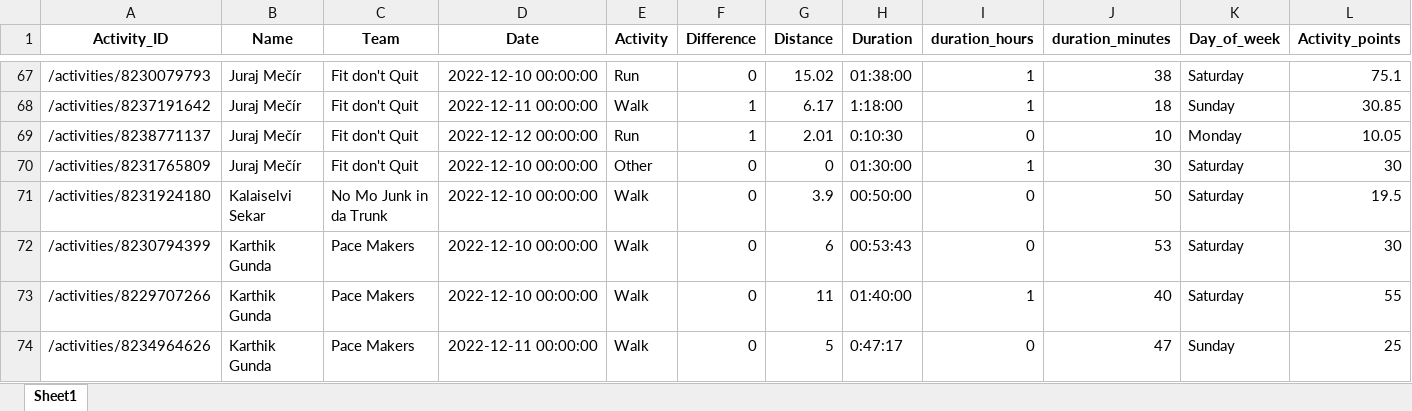
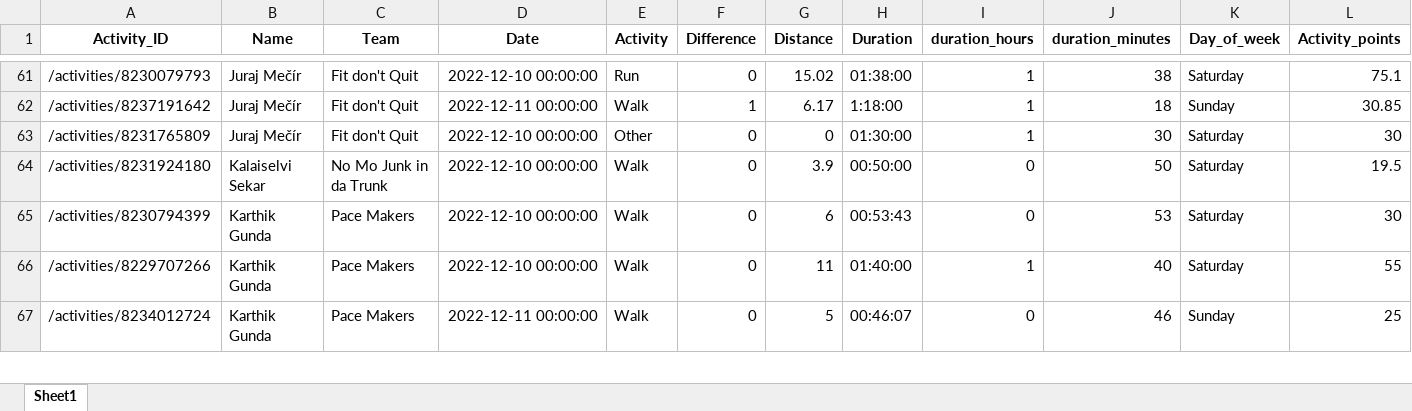
Before and after one commit to IvanaKovacova/fitness_app, an Excel workbook: data/data_all.xlsx, sheet Sheet1, drawn as a sheet; only a part is shown, gaps mark what is left out; values as stored, in another font and other column widths than the file's, no borders; removed rows and columns are numbered as before the commit, all else as after; rows hold the shown columns only; the diff covers the shown part only; the diff names each change by its address in the sheet, - before the commit and + after, or states it on an @@ line.

```diff
--- a/data/data_all.xlsx (sheet Sheet1)
+++ b/data/data_all.xlsx (sheet Sheet1)
-row 69: /activities/8238771137 | Juraj Mečír | Fit don't Quit | 2022-12-12 00:00:00 | Run | 1 | 2.01 | 0:10:30 | 0 | 10 | Monday | 10.05
-A67 (Activity_ID): /activities/8234964626
+A67 (Activity_ID): /activities/8234012724
-H67 (Duration): 0:47:17
+H67 (Duration): 00:46:07
-J67 (duration_minutes): 47
+J67 (duration_minutes): 46
```
Also changed, not shown: 11 added rows, 26 removed rows and 44 edited cells elsewhere in this sheet, 8 other files.
